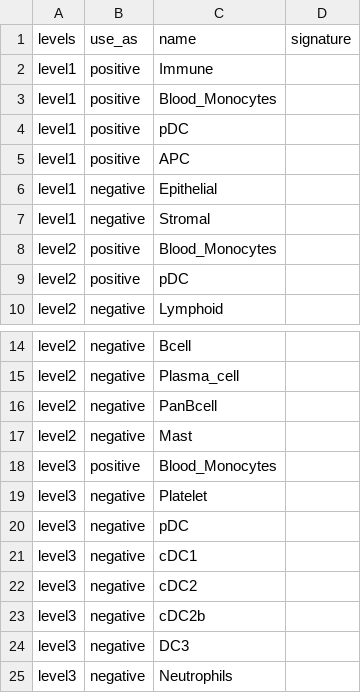
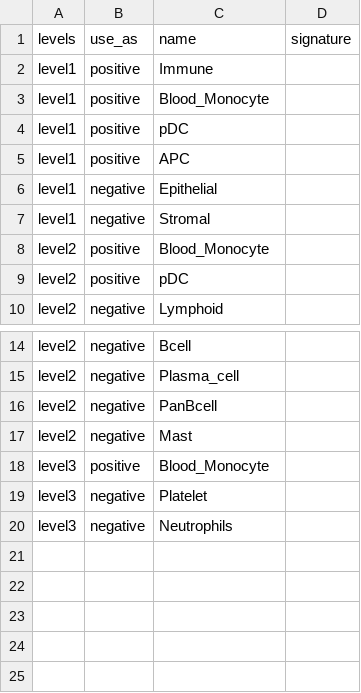
Before and after one commit to carmonalab/scGate_models, a TSV file: human/PBMC/Monocytes_scGate_Model.tsv, drawn as a sheet; only a part is shown, gaps mark what is left out.

Commit message:
Removed negative filters for DC as they are excluded with the marker genes for Blood_Monocyte already

```diff
--- a/human/PBMC/Monocytes_scGate_Model.tsv
+++ b/human/PBMC/Monocytes_scGate_Model.tsv
@@ -2,3 +2,3 @@ levels	use_as	name	signature
 level1	positive	Immune	
-level1	positive	Blood_Monocytes	
+level1	positive	Blood_Monocyte	
 level1	positive	pDC	
@@ -7,3 +7,3 @@ level1	negative	Epithelial
 level1	negative	Stromal	
-level2	positive	Blood_Monocytes	
+level2	positive	Blood_Monocyte	
 level2	positive	pDC	
@@ -17,9 +17,4 @@ level2	negative	PanBcell
 level2	negative	Mast	
-level3	positive	Blood_Monocytes	
+level3	positive	Blood_Monocyte	
 level3	negative	Platelet	
-level3	negative	pDC	
-level3	negative	cDC1	
-level3	negative	cDC2	
-level3	negative	cDC2b	
-level3	negative	DC3	
 level3	negative	Neutrophils	
```
